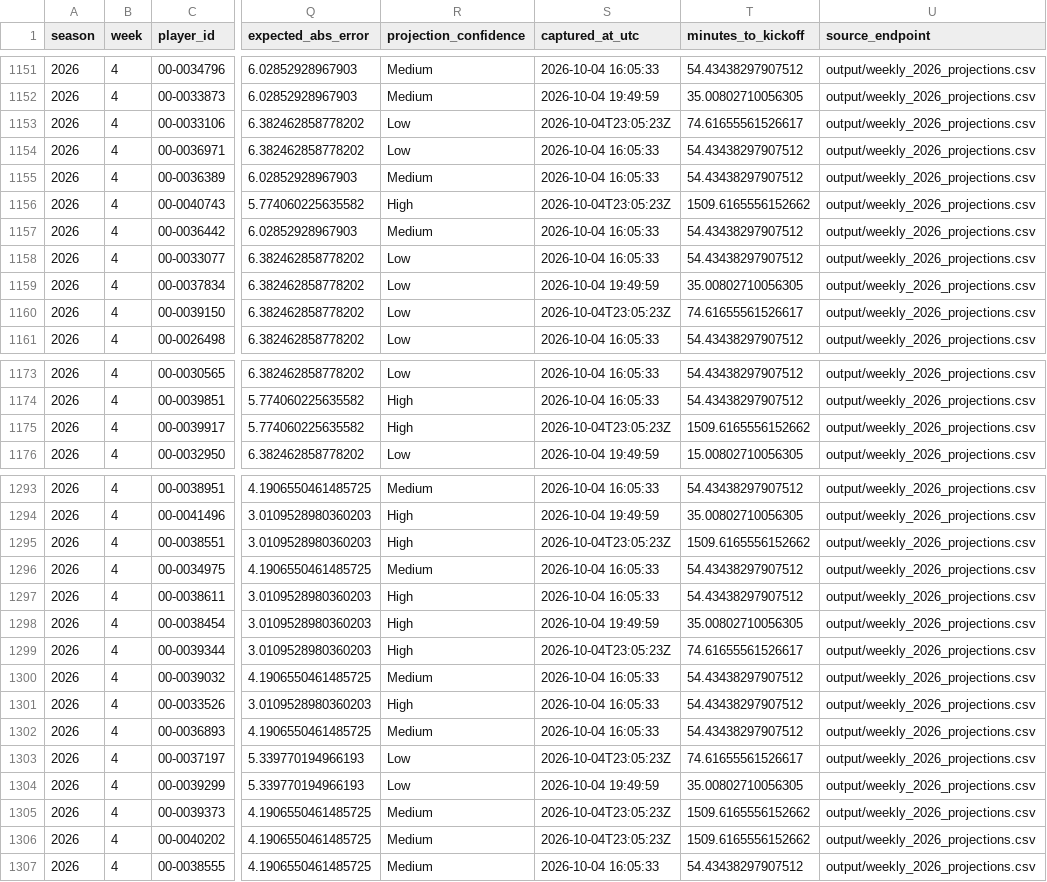
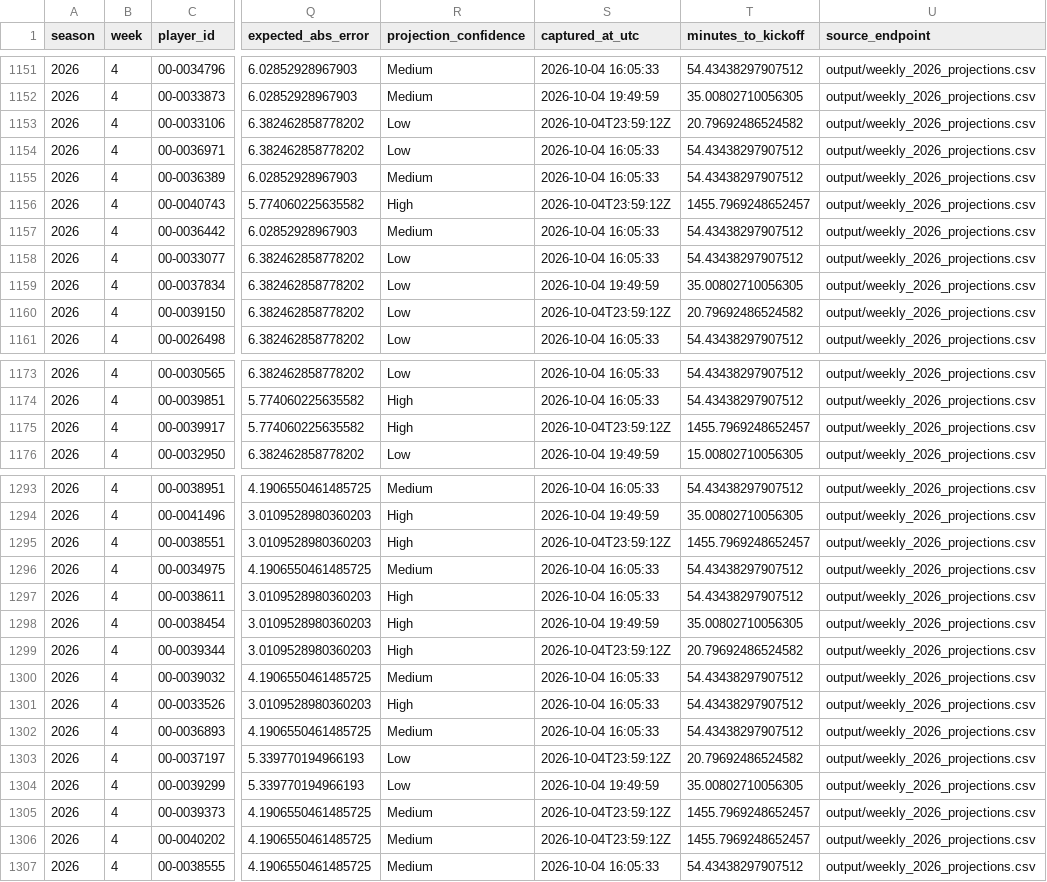
Before and after one commit to dpwrz/powers-newlon, a CSV file: output/benchmark_pregame_archive_2026.csv, drawn as a sheet; only a part is shown, gaps mark what is left out; the diff covers the shown part only; the diff names each change by its address in the sheet, - before the commit and + after, or states it on an @@ line.

```diff
--- a/output/benchmark_pregame_archive_2026.csv
+++ b/output/benchmark_pregame_archive_2026.csv
-S1153 (captured_at_utc): 2026-10-04T23:05:23Z
+S1153 (captured_at_utc): 2026-10-04T23:59:12Z
-T1153 (minutes_to_kickoff): 74.61655561526617
+T1153 (minutes_to_kickoff): 20.79692486524582
-S1156 (captured_at_utc): 2026-10-04T23:05:23Z
+S1156 (captured_at_utc): 2026-10-04T23:59:12Z
-T1156 (minutes_to_kickoff): 1509.6165556152662
+T1156 (minutes_to_kickoff): 1455.7969248652457
-S1160 (captured_at_utc): 2026-10-04T23:05:23Z
+S1160 (captured_at_utc): 2026-10-04T23:59:12Z
-T1160 (minutes_to_kickoff): 74.61655561526617
+T1160 (minutes_to_kickoff): 20.79692486524582
-S1175 (captured_at_utc): 2026-10-04T23:05:23Z
+S1175 (captured_at_utc): 2026-10-04T23:59:12Z
-T1175 (minutes_to_kickoff): 1509.6165556152662
+T1175 (minutes_to_kickoff): 1455.7969248652457
-S1295 (captured_at_utc): 2026-10-04T23:05:23Z
+S1295 (captured_at_utc): 2026-10-04T23:59:12Z
-T1295 (minutes_to_kickoff): 1509.6165556152662
+T1295 (minutes_to_kickoff): 1455.7969248652457
-S1299 (captured_at_utc): 2026-10-04T23:05:23Z
+S1299 (captured_at_utc): 2026-10-04T23:59:12Z
-T1299 (minutes_to_kickoff): 74.61655561526617
+T1299 (minutes_to_kickoff): 20.79692486524582
-S1303 (captured_at_utc): 2026-10-04T23:05:23Z
+S1303 (captured_at_utc): 2026-10-04T23:59:12Z
-T1303 (minutes_to_kickoff): 74.61655561526617
+T1303 (minutes_to_kickoff): 20.79692486524582
-S1305:S1306 (captured_at_utc): 2026-10-04T23:05:23Z
+S1305:S1306 (captured_at_utc): 2026-10-04T23:59:12Z
-T1305:T1306 (minutes_to_kickoff): 1509.6165556152662
+T1305:T1306 (minutes_to_kickoff): 1455.7969248652457
```
Also changed, not shown: 122 edited cells elsewhere in this file, output/benchmark_provider_status_2026.csv, output/benchmark_snapshot_manifest_2026.csv.
